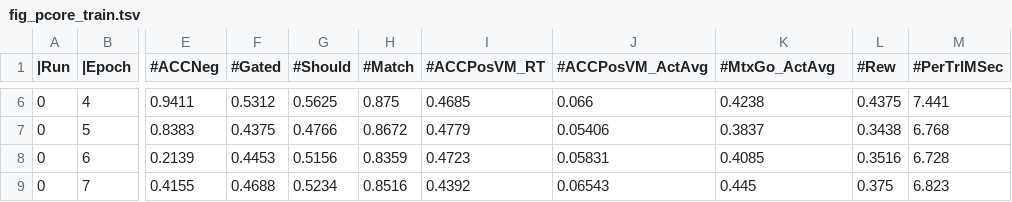
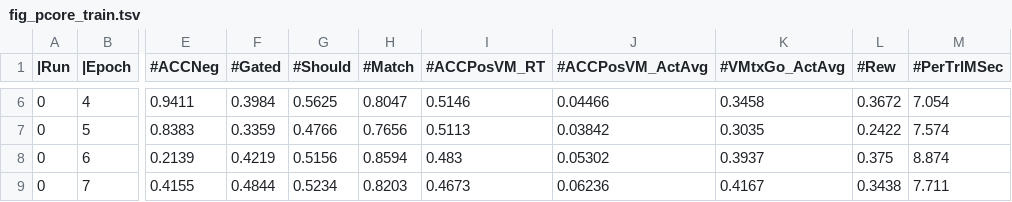
Before and after one commit to runner28-code/axon, a TSV file: examples/pcore_vs/results/fig_pcore_train.tsv, drawn as a sheet; only a part is shown, gaps mark what is left out; the diff covers the shown part only; the diff names each change by its address in the sheet, - before the commit and + after, or states it on an @@ line.

```diff
--- a/examples/pcore_vs/results/fig_pcore_train.tsv
+++ b/examples/pcore_vs/results/fig_pcore_train.tsv
-K1: #MtxGo_ActAvg
+K1: #VMtxGo_ActAvg
-F6 (#Gated): 0.5312
+F6 (#Gated): 0.3984
-H6 (#Match): 0.875
+H6 (#Match): 0.8047
-I6 (#ACCPosVM_RT): 0.4685
+I6 (#ACCPosVM_RT): 0.5146
-J6 (#ACCPosVM_ActAvg): 0.066
+J6 (#ACCPosVM_ActAvg): 0.04466
-K6 (#VMtxGo_ActAvg): 0.4238
+K6 (#VMtxGo_ActAvg): 0.3458
-L6 (#Rew): 0.4375
+L6 (#Rew): 0.3672
-M6 (#PerTrlMSec): 7.441
+M6 (#PerTrlMSec): 7.054
-F7 (#Gated): 0.4375
+F7 (#Gated): 0.3359
-H7 (#Match): 0.8672
+H7 (#Match): 0.7656
-I7 (#ACCPosVM_RT): 0.4779
+I7 (#ACCPosVM_RT): 0.5113
-J7 (#ACCPosVM_ActAvg): 0.05406
+J7 (#ACCPosVM_ActAvg): 0.03842
-K7 (#VMtxGo_ActAvg): 0.3837
+K7 (#VMtxGo_ActAvg): 0.3035
-L7 (#Rew): 0.3438
+L7 (#Rew): 0.2422
-M7 (#PerTrlMSec): 6.768
+M7 (#PerTrlMSec): 7.574
-F8 (#Gated): 0.4453
+F8 (#Gated): 0.4219
-H8 (#Match): 0.8359
+H8 (#Match): 0.8594
-I8 (#ACCPosVM_RT): 0.4723
+I8 (#ACCPosVM_RT): 0.483
-J8 (#ACCPosVM_ActAvg): 0.05831
+J8 (#ACCPosVM_ActAvg): 0.05302
-K8 (#VMtxGo_ActAvg): 0.4085
+K8 (#VMtxGo_ActAvg): 0.3937
-L8 (#Rew): 0.3516
+L8 (#Rew): 0.375
-M8 (#PerTrlMSec): 6.728
+M8 (#PerTrlMSec): 8.874
-F9 (#Gated): 0.4688
+F9 (#Gated): 0.4844
-H9 (#Match): 0.8516
+H9 (#Match): 0.8203
-I9 (#ACCPosVM_RT): 0.4392
+I9 (#ACCPosVM_RT): 0.4673
-J9 (#ACCPosVM_ActAvg): 0.06543
+J9 (#ACCPosVM_ActAvg): 0.06236
-K9 (#VMtxGo_ActAvg): 0.445
+K9 (#VMtxGo_ActAvg): 0.4167
-L9 (#Rew): 0.375
+L9 (#Rew): 0.3438
-M9 (#PerTrlMSec): 6.823
+M9 (#PerTrlMSec): 7.711
```
Also changed, not shown: 170 edited cells elsewhere in this file, examples/pcore_vs/results/fig_pcore_test_learned.tsv, 15 other files.
